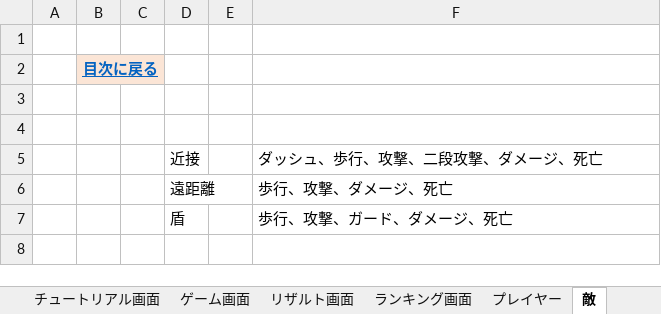
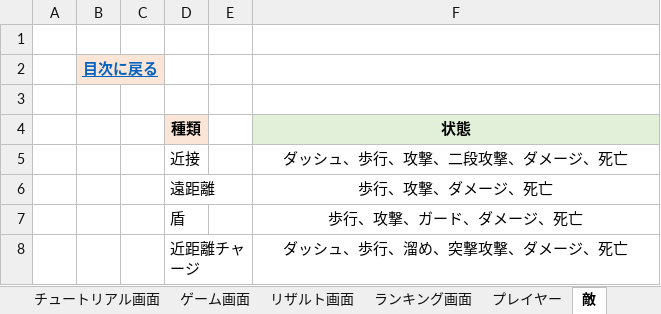
Before and after one commit to IbukiOkusada/2024_recruit_project, an Excel workbook: ガントチャート,仕様書/仕様書.xlsx, sheet 敵, drawn as a sheet; values as stored, in another font and other column widths than the file's, no borders; the diff names each change by its address in the sheet, - before the commit and + after, or states it on an @@ line.

```diff
--- a/ガントチャート,仕様書/仕様書.xlsx (sheet 敵)
+++ b/ガントチャート,仕様書/仕様書.xlsx (sheet 敵)
-row 4: (empty)
+row 4:  |  |  | 種類 |  | 状態
-D4 fill: none
+D4 fill: #FBE5D6
-F4 fill: none
+F4 fill: #E2F0D9
-F5:F7 alignment: left
+F5:F7 alignment: center
+row 8:  |  |  | 近距離チャージ |  | ダッシュ、歩行、溜め、突撃攻撃、ダメージ、死亡
```
Also changed, not shown: sheet プレイヤー, charts or pictures, 18 other files.
